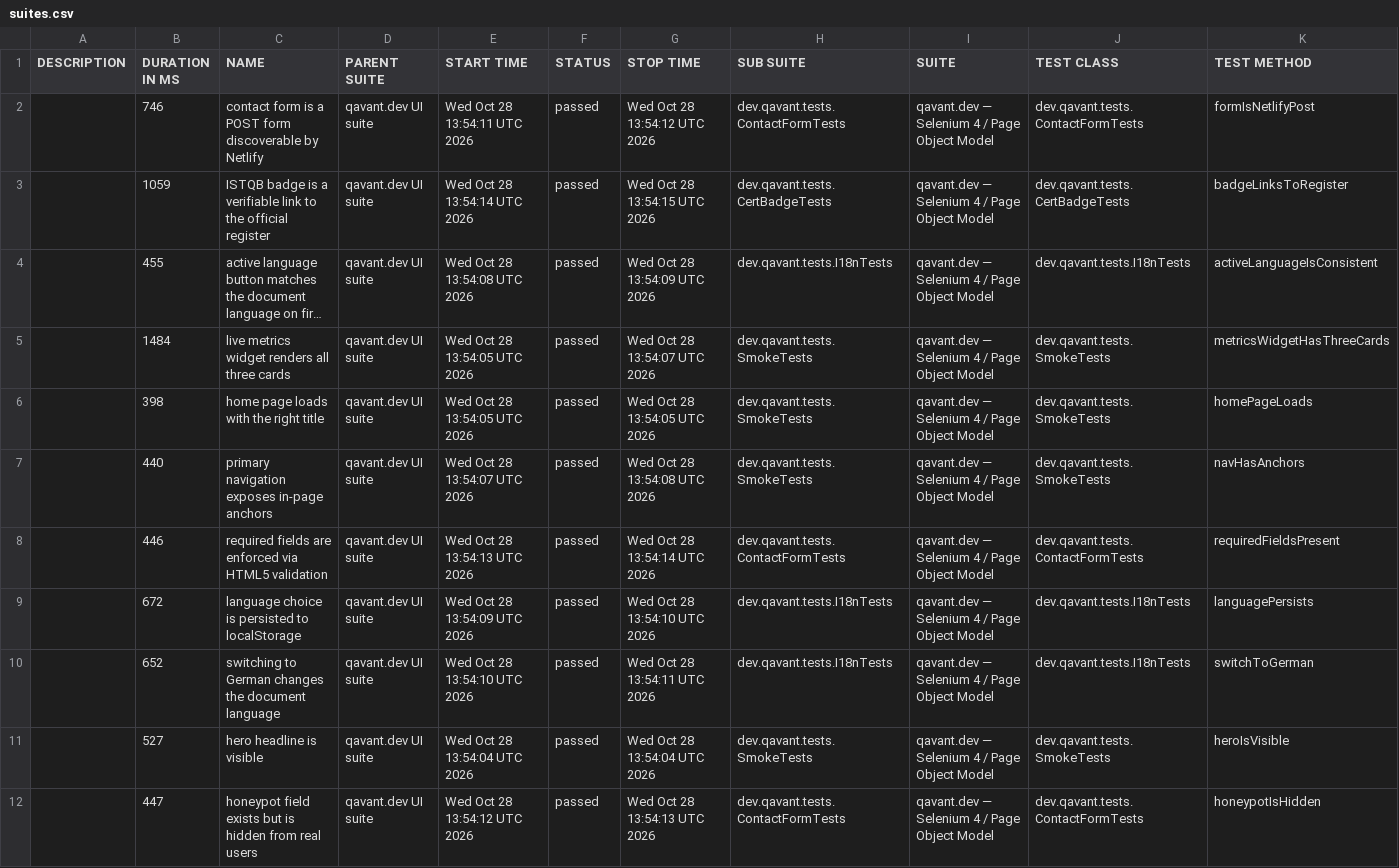
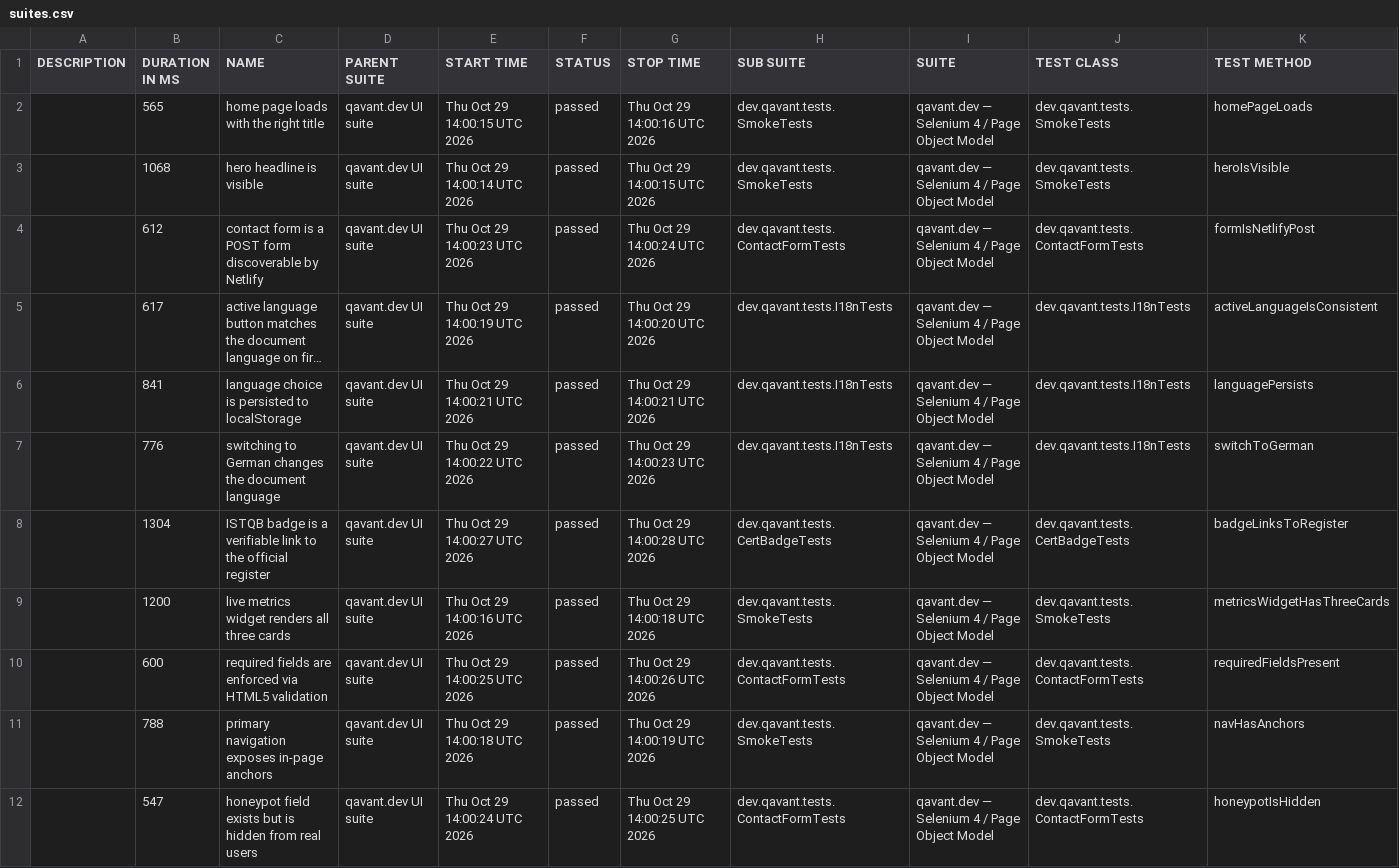
Before and after one commit to peterolah-qa/qavant-selenium, a CSV file: data/suites.csv, drawn as a sheet; long unchanged cells end in …; removed rows and columns are numbered as before the commit, all else as after; the diff names each change by its address in the sheet, - before the commit and + after, or states it on an @@ line.

```diff
--- a/data/suites.csv
+++ b/data/suites.csv
+row 2:  | 565 | home page loads with the right title | qavant.dev UI suite | Thu Oct 29 14:00:15 UTC 2026 | passed | Thu Oct 29 14:00:16 UTC 2026 | dev.qavant.tests.SmokeTests | qavant.dev — Selenium 4 / Page Object Model | dev.qavant.tests.SmokeTests | homePageLoads
+row 3:  | 1068 | hero headline is visible | qavant.dev UI suite | Thu Oct 29 14:00:14 UTC 2026 | passed | Thu Oct 29 14:00:15 UTC 2026 | dev.qavant.tests.SmokeTests | qavant.dev — Selenium 4 / Page Object Model | dev.qavant.tests.SmokeTests | heroIsVisible
-B4 (DURATION IN MS): 746
+B4 (DURATION IN MS): 612
-E4 (START TIME): Wed Oct 28 13:54:11 UTC 2026
+E4 (START TIME): Thu Oct 29 14:00:23 UTC 2026
-G4 (STOP TIME): Wed Oct 28 13:54:12 UTC 2026
+G4 (STOP TIME): Thu Oct 29 14:00:24 UTC 2026
-row 3:  | 1059 | ISTQB badge is a verifiable link to the official register | qavant.dev UI suite | Wed Oct 28 13:54:14 UTC 2026 | passed | Wed Oct 28 13:54:15 UTC 2026 | dev.qavant.tests.CertBadgeTests | qavant.dev — Selenium 4 / Page Object Model | dev.qavant.tests.CertBadgeTests | badgeLinksToRegister
-B5 (DURATION IN MS): 455
+B5 (DURATION IN MS): 617
-E5 (START TIME): Wed Oct 28 13:54:08 UTC 2026
+E5 (START TIME): Thu Oct 29 14:00:19 UTC 2026
-G5 (STOP TIME): Wed Oct 28 13:54:09 UTC 2026
+G5 (STOP TIME): Thu Oct 29 14:00:20 UTC 2026
-row 5:  | 1484 | live metrics widget renders all three cards | qavant.dev UI suite | Wed Oct 28 13:54:05 UTC 2026 | passed | Wed Oct 28 13:54:07 UTC 2026 | dev.qavant.tests.SmokeTests | qavant.dev — Selenium 4 / Page Object Model | dev.qavant.tests.SmokeTests | metricsWidgetHasThreeCards
-row 6:  | 398 | home page loads with the right title | qavant.dev UI suite | Wed Oct 28 13:54:05 UTC 2026 | passed | Wed Oct 28 13:54:05 UTC 2026 | dev.qavant.tests.SmokeTests | qavant.dev — Selenium 4 / Page Object Model | dev.qavant.tests.SmokeTests | homePageLoads
-row 7:  | 440 | primary navigation exposes in-page anchors | qavant.dev UI suite | Wed Oct 28 13:54:07 UTC 2026 | passed | Wed Oct 28 13:54:08 UTC 2026 | dev.qavant.tests.SmokeTests | qavant.dev — Selenium 4 / Page Object Model | dev.qavant.tests.SmokeTests | navHasAnchors
-row 8:  | 446 | required fields are enforced via HTML5 validation | qavant.dev UI suite | Wed Oct 28 13:54:13 UTC 2026 | passed | Wed Oct 28 13:54:14 UTC 2026 | dev.qavant.tests.ContactFormTests | qavant.dev — Selenium 4 / Page Object Model | dev.qavant.tests.ContactFormTests | requiredFieldsPresent
-B6 (DURATION IN MS): 672
+B6 (DURATION IN MS): 841
-E6 (START TIME): Wed Oct 28 13:54:09 UTC 2026
+E6 (START TIME): Thu Oct 29 14:00:21 UTC 2026
-G6 (STOP TIME): Wed Oct 28 13:54:10 UTC 2026
+G6 (STOP TIME): Thu Oct 29 14:00:21 UTC 2026
-B7 (DURATION IN MS): 652
+B7 (DURATION IN MS): 776
-E7 (START TIME): Wed Oct 28 13:54:10 UTC 2026
+E7 (START TIME): Thu Oct 29 14:00:22 UTC 2026
-G7 (STOP TIME): Wed Oct 28 13:54:11 UTC 2026
+G7 (STOP TIME): Thu Oct 29 14:00:23 UTC 2026
+row 8:  | 1304 | ISTQB badge is a verifiable link to the official register | qavant.dev UI suite | Thu Oct 29 14:00:27 UTC 2026 | passed | Thu Oct 29 14:00:28 UTC 2026 | dev.qavant.tests.CertBadgeTests | qavant.dev — Selenium 4 / Page Object Model | dev.qavant.tests.CertBadgeTests | badgeLinksToRegister
-B9 (DURATION IN MS): 527
+B9 (DURATION IN MS): 1200
-C9 (NAME): hero headline is visible
+C9 (NAME): live metrics widget renders all three cards
-E9 (START TIME): Wed Oct 28 13:54:04 UTC 2026
+E9 (START TIME): Thu Oct 29 14:00:16 UTC 2026
-G9 (STOP TIME): Wed Oct 28 13:54:04 UTC 2026
+G9 (STOP TIME): Thu Oct 29 14:00:18 UTC 2026
-K9 (TEST METHOD): heroIsVisible
+K9 (TEST METHOD): metricsWidgetHasThreeCards
+row 10:  | 600 | required fields are enforced via HTML5 validation | qavant.dev UI suite | Thu Oct 29 14:00:25 UTC 2026 | passed | Thu Oct 29 14:00:26 UTC 2026 | dev.qavant.tests.ContactFormTests | qavant.dev — Selenium 4 / Page Object Model | dev.qavant.tests.ContactFormTests | requiredFieldsPresent
+row 11:  | 788 | primary navigation exposes in-page anchors | qavant.dev UI suite | Thu Oct 29 14:00:18 UTC 2026 | passed | Thu Oct 29 14:00:19 UTC 2026 | dev.qavant.tests.SmokeTests | qavant.dev — Selenium 4 / Page Object Model | dev.qavant.tests.SmokeTests | navHasAnchors
-B12 (DURATION IN MS): 447
+B12 (DURATION IN MS): 547
-E12 (START TIME): Wed Oct 28 13:54:12 UTC 2026
+E12 (START TIME): Thu Oct 29 14:00:24 UTC 2026
-G12 (STOP TIME): Wed Oct 28 13:54:13 UTC 2026
+G12 (STOP TIME): Thu Oct 29 14:00:25 UTC 2026
```
Also changed, not shown: 36 other files.
